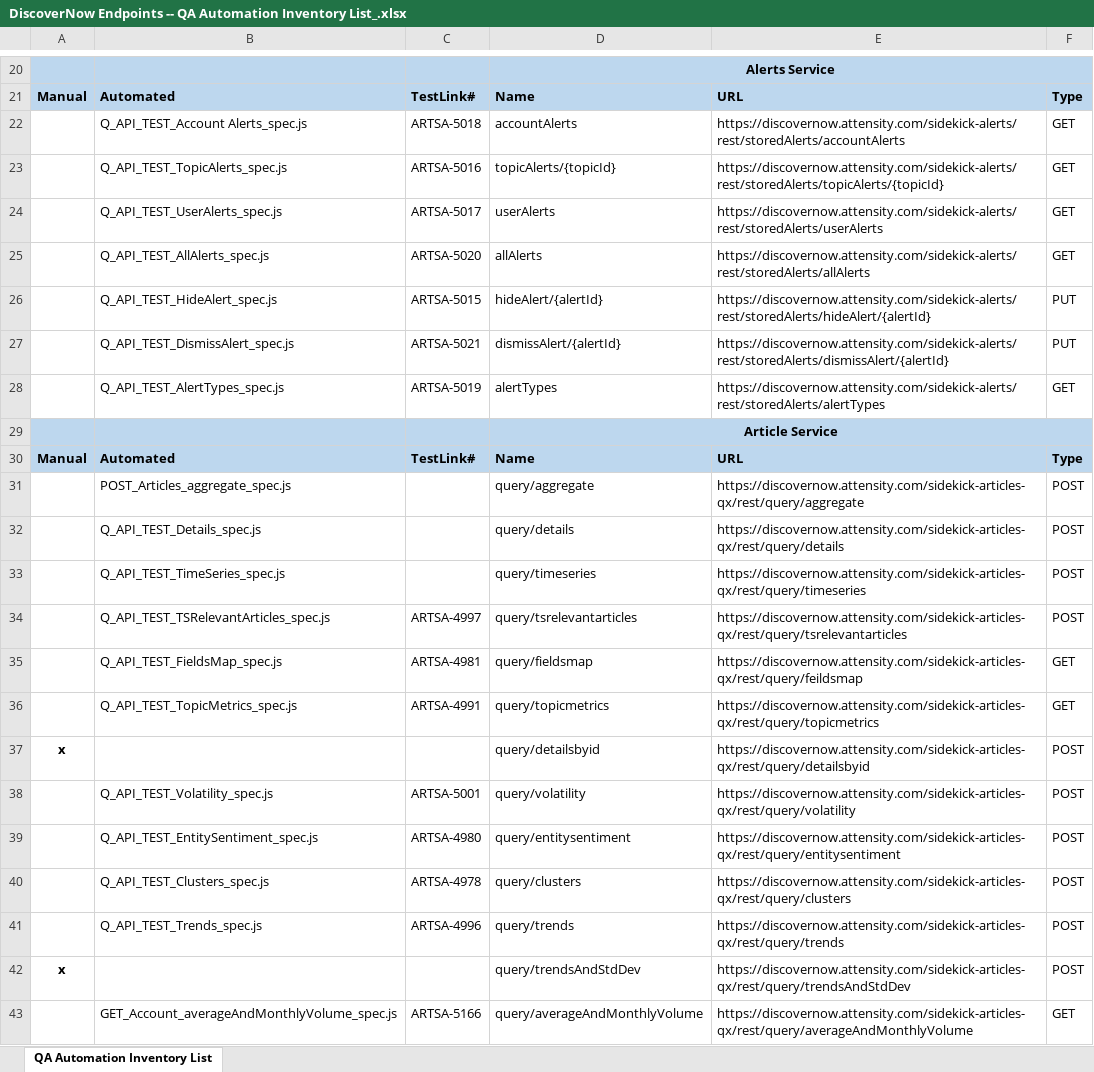
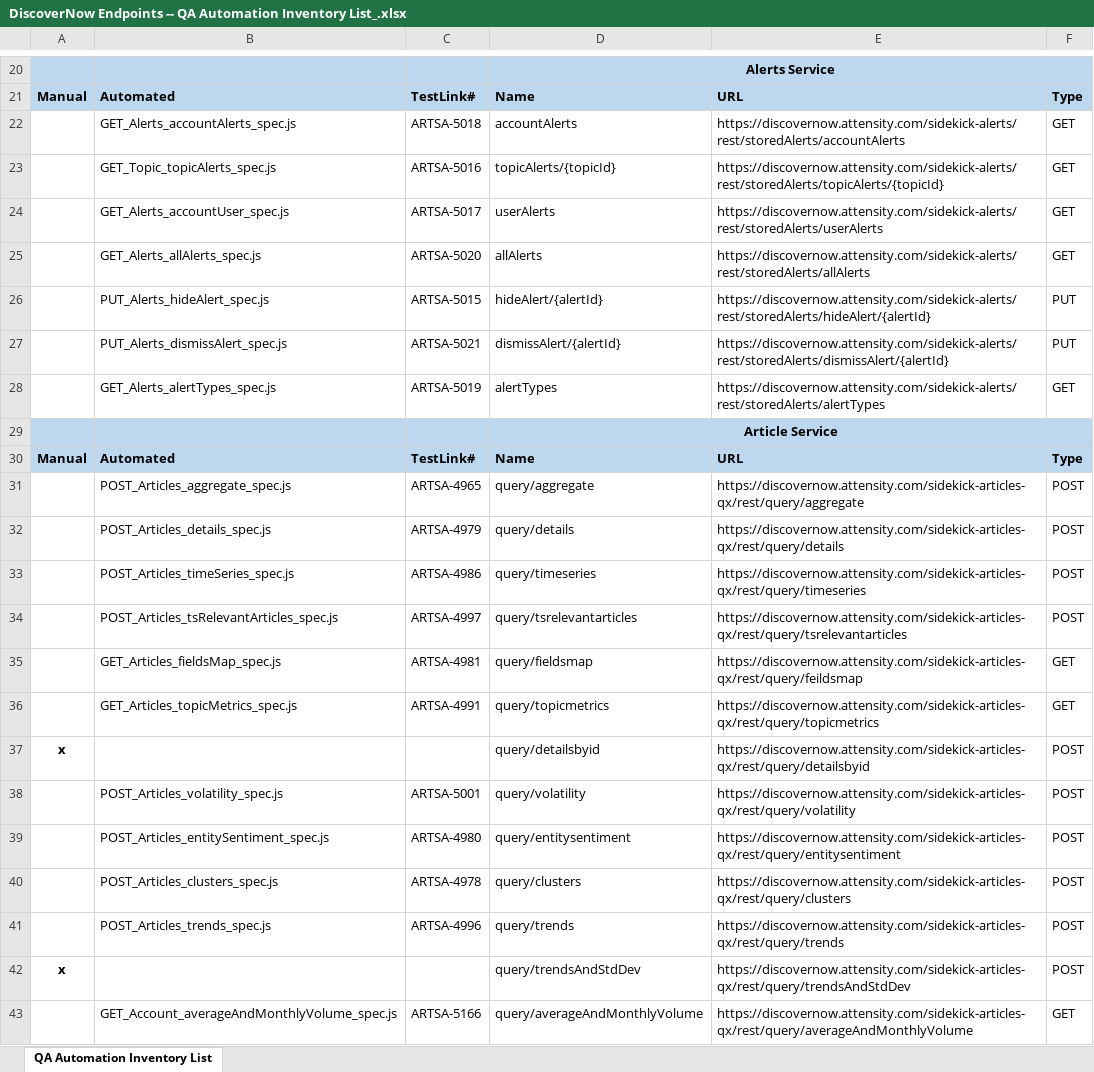
Before and after one commit to oaguilar/automation-test-framework, an Excel workbook: Attensity_REST_API/DiscoverNow Endpoints -- QA Automation Inventory List_.xlsx, sheet QA Automation Inventory List, drawn as a sheet; only a part is shown, gaps mark what is left out; values as stored, in another font and other column widths than the file's, no borders; the diff covers the shown part only; the diff names each change by its address in the sheet, - before the commit and + after, or states it on an @@ line.

```diff
--- a/Attensity_REST_API/DiscoverNow Endpoints -- QA Automation Inventory List_.xlsx (sheet QA Automation Inventory List)
+++ b/Attensity_REST_API/DiscoverNow Endpoints -- QA Automation Inventory List_.xlsx (sheet QA Automation Inventory List)
-B22: Q_API_TEST_Account Alerts_spec.js
+B22: GET_Alerts_accountAlerts_spec.js
-B23: Q_API_TEST_TopicAlerts_spec.js
+B23: GET_Topic_topicAlerts_spec.js
-B24: Q_API_TEST_UserAlerts_spec.js
+B24: GET_Alerts_accountUser_spec.js
-B25: Q_API_TEST_AllAlerts_spec.js
+B25: GET_Alerts_allAlerts_spec.js
-B26: Q_API_TEST_HideAlert_spec.js
+B26: PUT_Alerts_hideAlert_spec.js
-B27: Q_API_TEST_DismissAlert_spec.js
+B27: PUT_Alerts_dismissAlert_spec.js
-B28: Q_API_TEST_AlertTypes_spec.js
+B28: GET_Alerts_alertTypes_spec.js
-C31: (empty)
+C31: ARTSA-4965
-B32: Q_API_TEST_Details_spec.js
+B32: POST_Articles_details_spec.js
-C32: (empty)
+C32: ARTSA-4979
-B33: Q_API_TEST_TimeSeries_spec.js
+B33: POST_Articles_timeSeries_spec.js
-C33: (empty)
+C33: ARTSA-4986
-B34: Q_API_TEST_TSRelevantArticles_spec.js
+B34: POST_Articles_tsRelevantArticles_spec.js
-B35: Q_API_TEST_FieldsMap_spec.js
+B35: GET_Articles_fieldsMap_spec.js
-B36: Q_API_TEST_TopicMetrics_spec.js
+B36: GET_Articles_topicMetrics_spec.js
-B38: Q_API_TEST_Volatility_spec.js
+B38: POST_Articles_volatility_spec.js
-B39: Q_API_TEST_EntitySentiment_spec.js
+B39: POST_Articles_entitySentiment_spec.js
-B40: Q_API_TEST_Clusters_spec.js
+B40: POST_Articles_clusters_spec.js
-B41: Q_API_TEST_Trends_spec.js
+B41: POST_Articles_trends_spec.js
```
Also changed, not shown: 38 edited cells elsewhere in this sheet, 4 other files.
